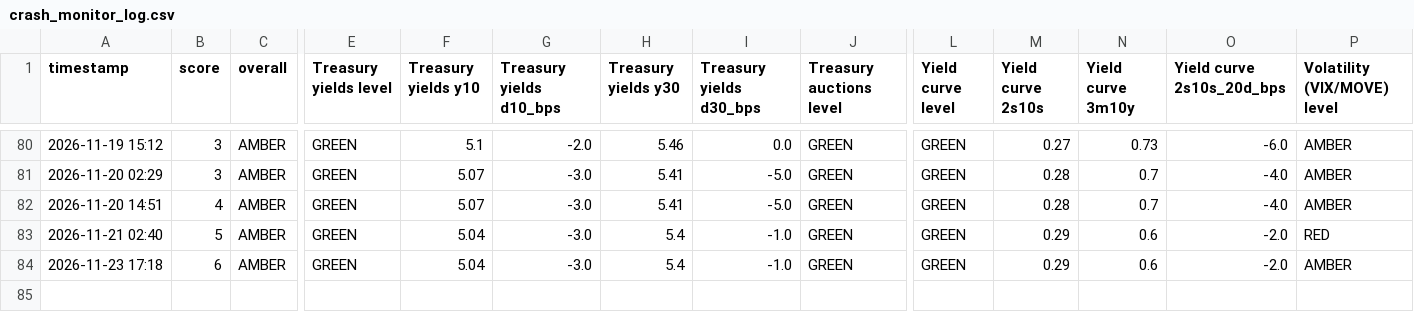
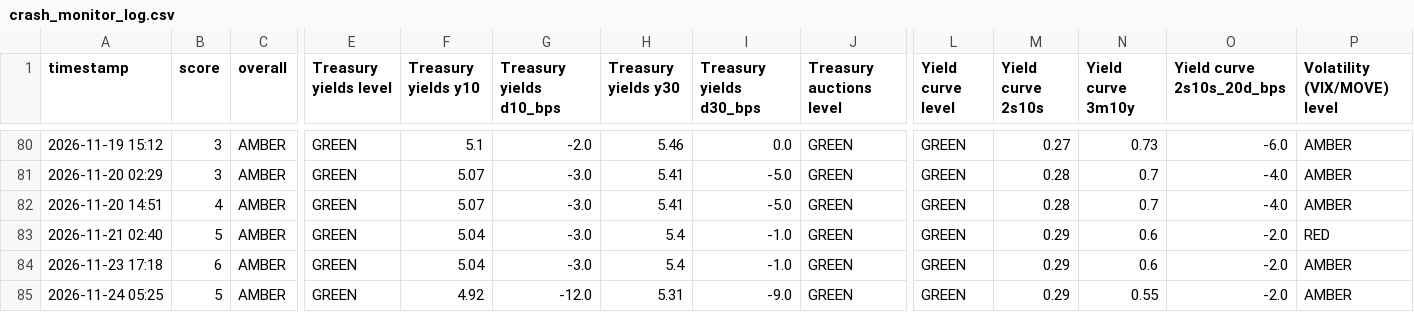
Before and after one commit to chesterhumphreys123-pixel/Market-stress, a CSV file: crash_monitor_log.csv, drawn as a sheet; only a part is shown, gaps mark what is left out; rows hold the shown columns only; the diff names each change by its address in the sheet, - before the commit and + after, or states it on an @@ line.

```diff
--- a/crash_monitor_log.csv
+++ b/crash_monitor_log.csv
+row 85: 2026-11-24 05:25 | 5 | AMBER | GREEN | 4.92 | -12.0 | 5.31 | -9.0 | GREEN | GREEN | 0.29 | 0.55 | -2.0 | AMBER
```
